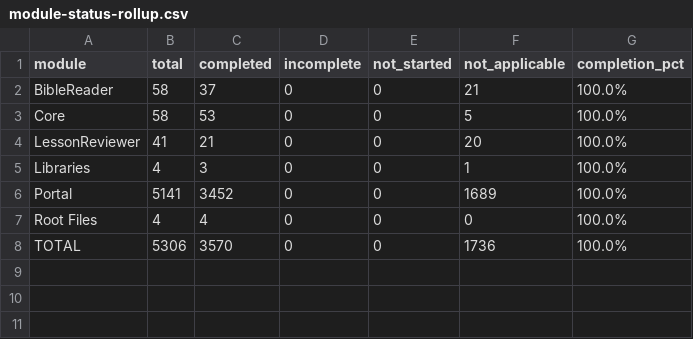
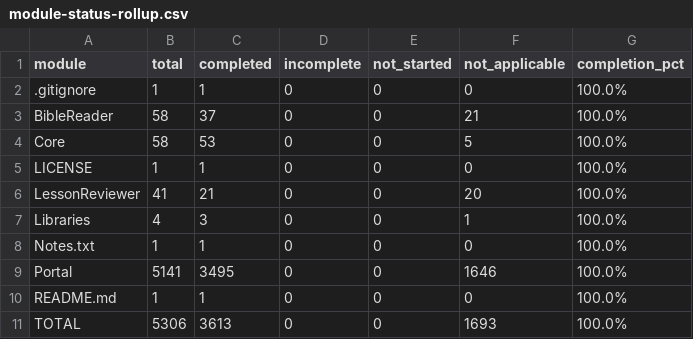
Before and after one commit to dsalunga/mPortal, a CSV file: docs/plans/legacy-migration/module-status-rollup.csv, drawn as a sheet.

Commit message:
Add WebSystem CMS admin migration plan, file tracking doc, and updated inventory
- Created WEBSYSTEM_CMS_ADMIN_MIGRATION_PLAN.md: 10-phase plan for 128 remaining
  WebSystem CMS admin files with effort estimates and implementation checklist
- Created MIGRATION_FILE_TRACKING.md: auto-generated legacy→modern file mapping
  for all 519 .ascx files (242 completed, 277 not applicable)
- Updated CSV inventory: 80 entries updated with viewcomponent_match and
  migrated_file_1to1 paths (from previous session feature gap migration)
- Updated EXECUTION_BOARD.md: Phase 3 in progress, BATCH-P3-001 recorded
- Updated module-status-rollup.csv: 3613 completed, 1693 not_applicable
- Build: 0 errors, 21 warnings | Tests: 88/88 passing

```diff
--- a/docs/plans/legacy-migration/module-status-rollup.csv
+++ b/docs/plans/legacy-migration/module-status-rollup.csv
@@ -1,8 +1,11 @@
 module,total,completed,incomplete,not_started,not_applicable,completion_pct
+.gitignore,1,1,0,0,0,100.0%
 BibleReader,58,37,0,0,21,100.0%
 Core,58,53,0,0,5,100.0%
+LICENSE,1,1,0,0,0,100.0%
 LessonReviewer,41,21,0,0,20,100.0%
 Libraries,4,3,0,0,1,100.0%
-Portal,5141,3452,0,0,1689,100.0%
-Root Files,4,4,0,0,0,100.0%
-TOTAL,5306,3570,0,0,1736,100.0%
+Notes.txt,1,1,0,0,0,100.0%
+Portal,5141,3495,0,0,1646,100.0%
+README.md,1,1,0,0,0,100.0%
+TOTAL,5306,3613,0,0,1693,100.0%
```
Also changed, not shown: 5 other files.
